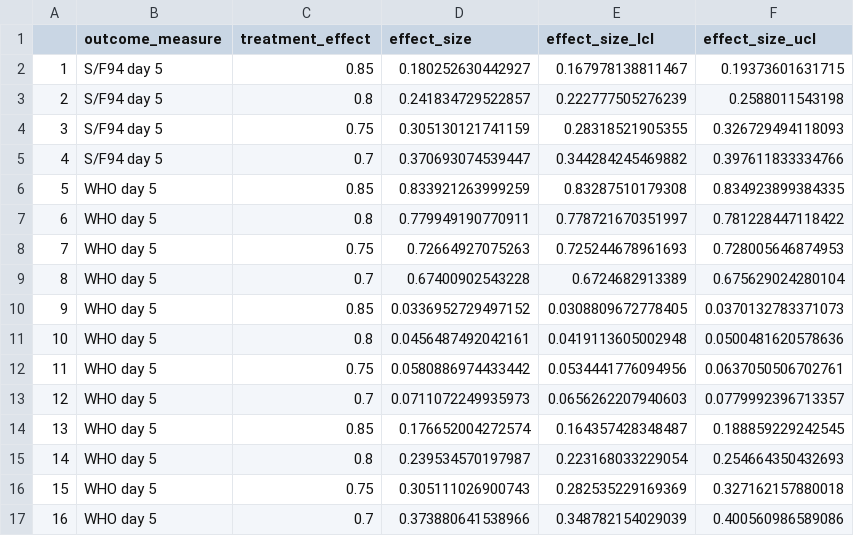
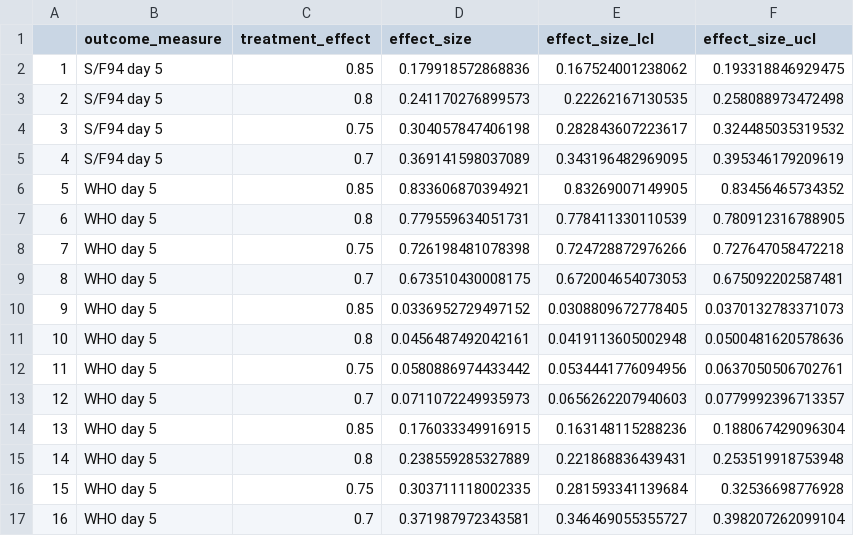
Before and after one commit to baillielab/SF94, a CSV file: Outputs/effect_sizes_all_outcomes.csv, drawn as a sheet.

```diff
--- a/Outputs/effect_sizes_all_outcomes.csv
+++ b/Outputs/effect_sizes_all_outcomes.csv
@@ -1,10 +1,10 @@
 "","outcome_measure","treatment_effect","effect_size","effect_size_lcl","effect_size_ucl"
-"1","S/F94 day 5",0.85,0.180252630442927,0.167978138811467,0.19373601631715
-"2","S/F94 day 5",0.8,0.241834729522857,0.222777505276239,0.2588011543198
-"3","S/F94 day 5",0.75,0.305130121741159,0.28318521905355,0.326729494118093
-"4","S/F94 day 5",0.7,0.370693074539447,0.344284245469882,0.397611833334766
-"5","WHO day 5",0.85,0.833921263999259,0.83287510179308,0.834923899384335
-"6","WHO day 5",0.8,0.779949190770911,0.778721670351997,0.781228447118422
-"7","WHO day 5",0.75,0.72664927075263,0.725244678961693,0.728005646874953
-"8","WHO day 5",0.7,0.67400902543228,0.6724682913389,0.675629024280104
+"1","S/F94 day 5",0.85,0.179918572868836,0.167524001238062,0.193318846929475
+"2","S/F94 day 5",0.8,0.241170276899573,0.22262167130535,0.258088973472498
+"3","S/F94 day 5",0.75,0.304057847406198,0.282843607223617,0.324485035319532
+"4","S/F94 day 5",0.7,0.369141598037089,0.343196482969095,0.395346179209619
+"5","WHO day 5",0.85,0.833606870394921,0.83269007149905,0.83456465734352
+"6","WHO day 5",0.8,0.779559634051731,0.778411330110539,0.780912316788905
+"7","WHO day 5",0.75,0.726198481078398,0.724728872976266,0.727647058472218
+"8","WHO day 5",0.7,0.673510430008175,0.672004654073053,0.675092202587481
 "9","WHO day 5",0.85,0.0336952729497152,0.0308809672778405,0.0370132783371073
@@ -13,5 +13,5 @@
 "12","WHO day 5",0.7,0.0711072249935973,0.0656262207940603,0.0779992396713357
-"13","WHO day 5",0.85,0.176652004272574,0.164357428348487,0.188859229242545
-"14","WHO day 5",0.8,0.239534570197987,0.223168033229054,0.254664350432693
-"15","WHO day 5",0.75,0.305111026900743,0.282535229169369,0.327162157880018
-"16","WHO day 5",0.7,0.373880641538966,0.348782154029039,0.400560986589086
+"13","WHO day 5",0.85,0.176033349916915,0.163148115288236,0.188067429096304
+"14","WHO day 5",0.8,0.238559285327889,0.221868836439431,0.253519918753948
+"15","WHO day 5",0.75,0.303711118002335,0.281593341139684,0.32536698776928
+"16","WHO day 5",0.7,0.371987972343581,0.346469055355727,0.398207262099104
```
Also changed, not shown: Outputs/sample_sizes_all_outcomes.csv, Outputs/sf94_prot_coef.csv, 30 other files.
